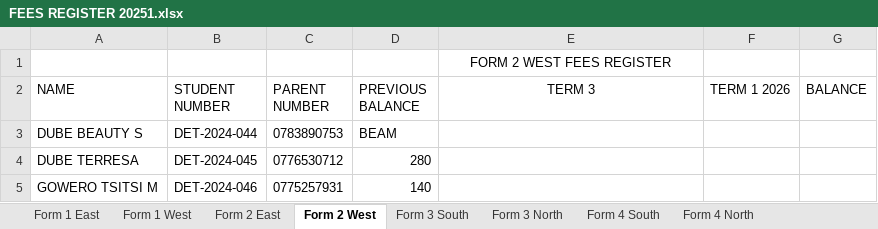
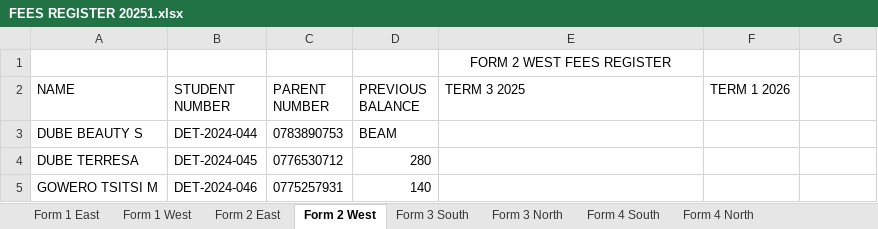
Before and after one commit to FaustinoDhovi/detemasecondary, an Excel workbook: public/FEES REGISTER 20251.xlsx, sheet Form 2 West, drawn as a sheet; only a part is shown; values as stored, in another font and other column widths than the file's, no borders; the diff names each change by its address in the sheet, - before the commit and + after, or states it on an @@ line.

```diff
--- a/public/FEES REGISTER 20251.xlsx (sheet Form 2 West)
+++ b/public/FEES REGISTER 20251.xlsx (sheet Form 2 West)
-E2: TERM 3
+E2: TERM 3 2025
-E2 alignment: center
+E2 alignment: left
-G2: BALANCE
+G2: (empty)
```
Also changed, not shown: sheet Form 3 North, sheet Form 2 East, sheet Form 1 East, sheet Form 3 South, sheet Form 1 West, sheet Form 4 North, 10 other files.
